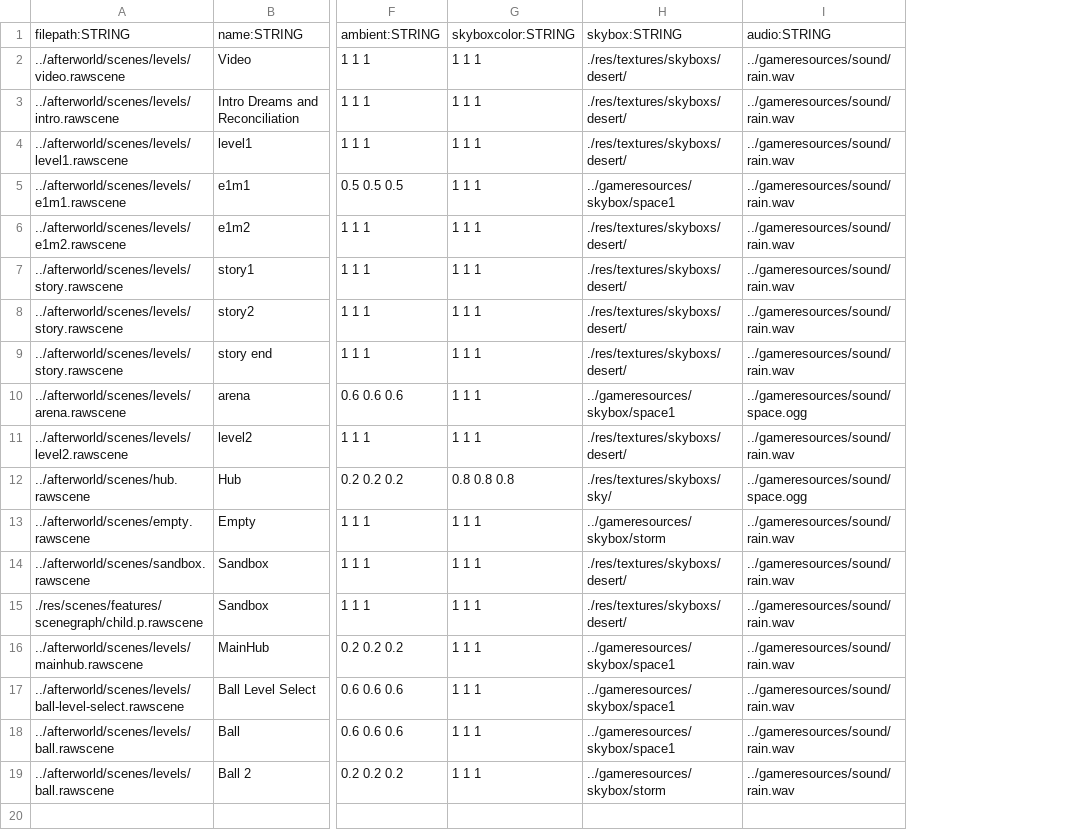
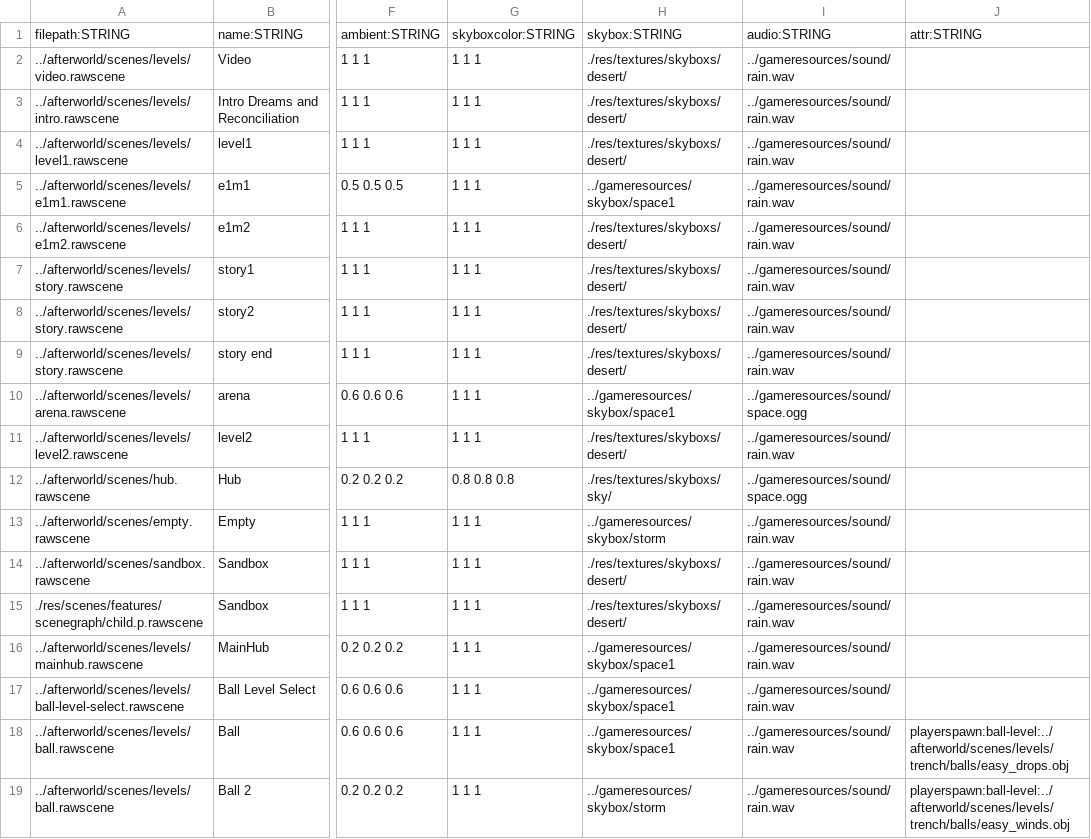
Before and after one commit to BradfordMedeiros/afterworld, a CSV file: data/sql/levels.csv, drawn as a sheet; only a part is shown, gaps mark what is left out; the diff names each change by its address in the sheet, - before the commit and + after, or states it on an @@ line.

Commit message:
levels - can specify additional attr - use for specifying ball level

```diff
--- a/data/sql/levels.csv
+++ b/data/sql/levels.csv
+column J, rows 1-19: attr:STRING |  |  |  |  |  |  |  |  |  |  |  |  |  |  |  |  | playerspawn:ball-level:../afterworld/scenes/levels/trench/balls/easy_drops.obj | playerspawn:ball-level:../afterworld/scenes/levels/trench/balls/easy_winds.obj
```
Also changed, not shown: 4 other files.
